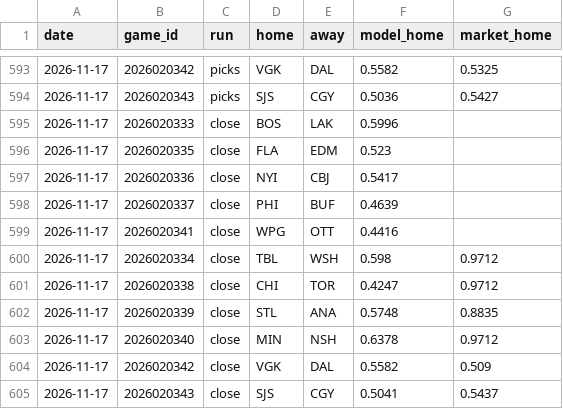
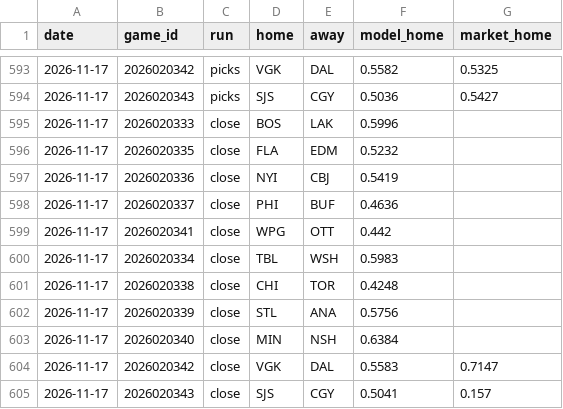
Before and after one commit to 88jackcarr/NHL-odds-betting, a CSV file: data/predictions.csv, drawn as a sheet; only a part is shown, gaps mark what is left out.

```diff
--- a/data/predictions.csv
+++ b/data/predictions.csv
@@ -595,11 +595,11 @@ date,game_id,run,home,away,model_home,market_home
 2026-11-17,2026020333,close,BOS,LAK,0.5996,
-2026-11-17,2026020335,close,FLA,EDM,0.523,
-2026-11-17,2026020336,close,NYI,CBJ,0.5417,
-2026-11-17,2026020337,close,PHI,BUF,0.4639,
-2026-11-17,2026020341,close,WPG,OTT,0.4416,
-2026-11-17,2026020334,close,TBL,WSH,0.598,0.9712
-2026-11-17,2026020338,close,CHI,TOR,0.4247,0.9712
-2026-11-17,2026020339,close,STL,ANA,0.5748,0.8835
-2026-11-17,2026020340,close,MIN,NSH,0.6378,0.9712
-2026-11-17,2026020342,close,VGK,DAL,0.5582,0.509
-2026-11-17,2026020343,close,SJS,CGY,0.5041,0.5437
+2026-11-17,2026020335,close,FLA,EDM,0.5232,
+2026-11-17,2026020336,close,NYI,CBJ,0.5419,
+2026-11-17,2026020337,close,PHI,BUF,0.4636,
+2026-11-17,2026020341,close,WPG,OTT,0.442,
+2026-11-17,2026020334,close,TBL,WSH,0.5983,
+2026-11-17,2026020338,close,CHI,TOR,0.4248,
+2026-11-17,2026020339,close,STL,ANA,0.5756,
+2026-11-17,2026020340,close,MIN,NSH,0.6384,
+2026-11-17,2026020342,close,VGK,DAL,0.5583,0.7147
+2026-11-17,2026020343,close,SJS,CGY,0.5041,0.157
```
Also changed, not shown: data/games.csv, data/goalie_games.csv, 1 other file.
